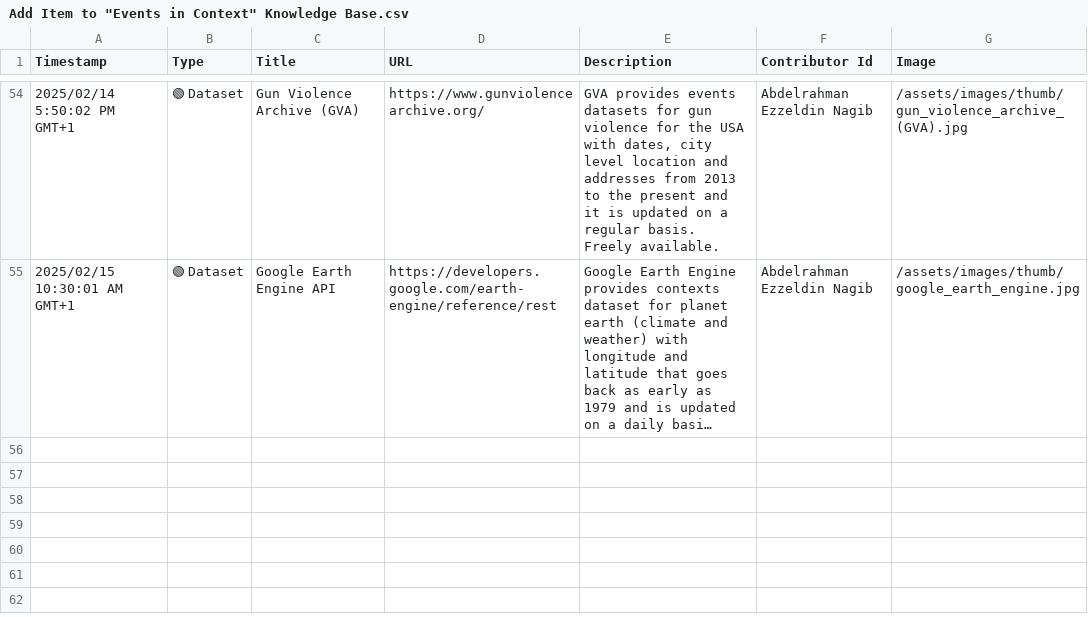
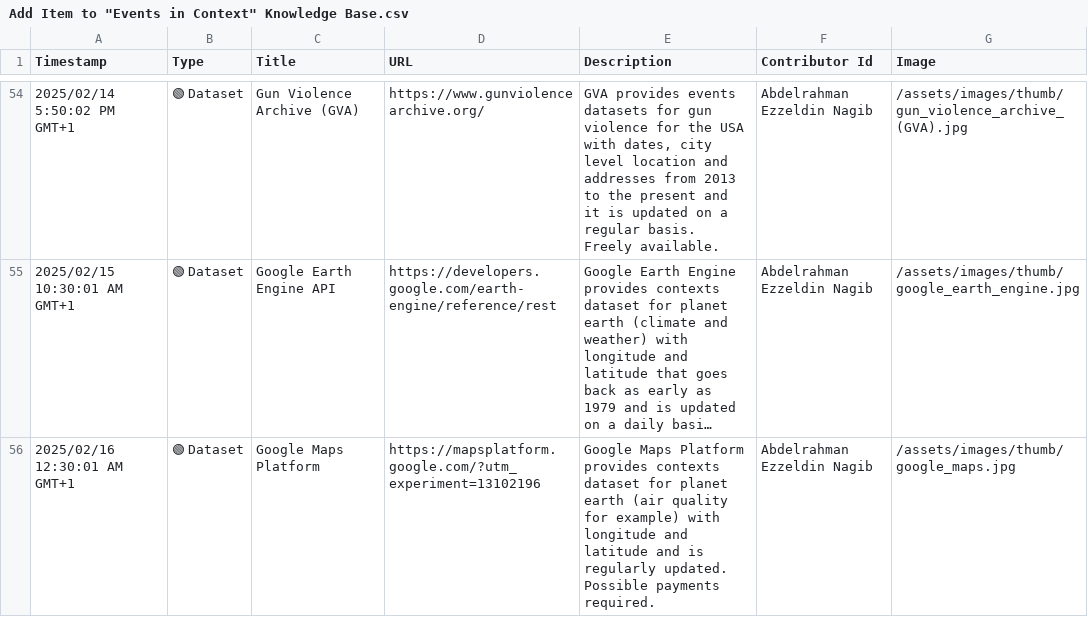
Before and after one commit to events2025/events2025.github.io, a CSV file: data/Add Item to "Events in Context" Knowledge Base.csv, drawn as a sheet; only a part is shown, gaps mark what is left out; long unchanged cells end in …; the diff names each change by its address in the sheet, - before the commit and + after, or states it on an @@ line.

Commit message:
Update Add Item to "Events in Context" Knowledge Base.csv

```diff
--- a/data/Add Item to "Events in Context" Knowledge Base.csv
+++ b/data/Add Item to "Events in Context" Knowledge Base.csv
+row 56: 2025/02/16 12:30:01 AM GMT+1 | 🟢 Dataset | Google Maps Platform | https://mapsplatform.google.com/?utm_experiment=13102196 | Google Maps Platform provides contexts dataset for planet earth (air quality for example) with longitude and latitude and is regularly updated. Possible payments required. | Abdelrahman Ezzeldin Nagib | /assets/images/thumb/google_maps.jpg
```
